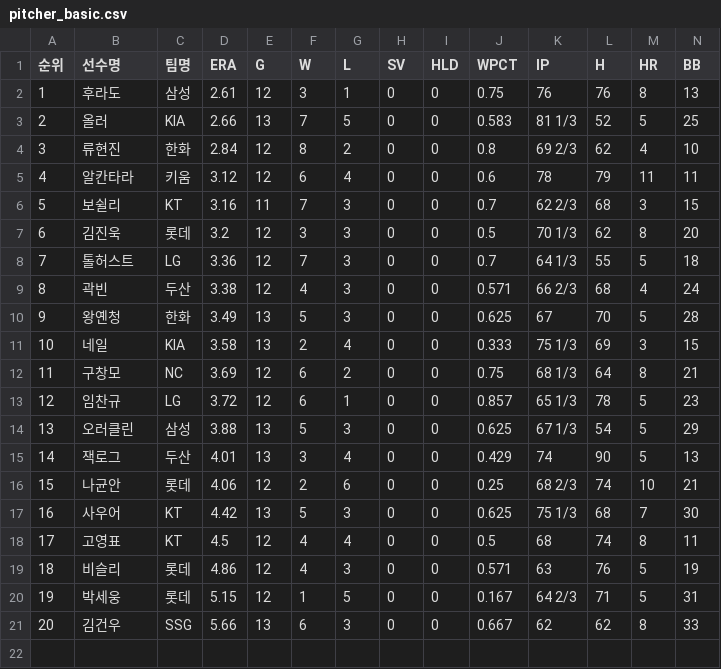
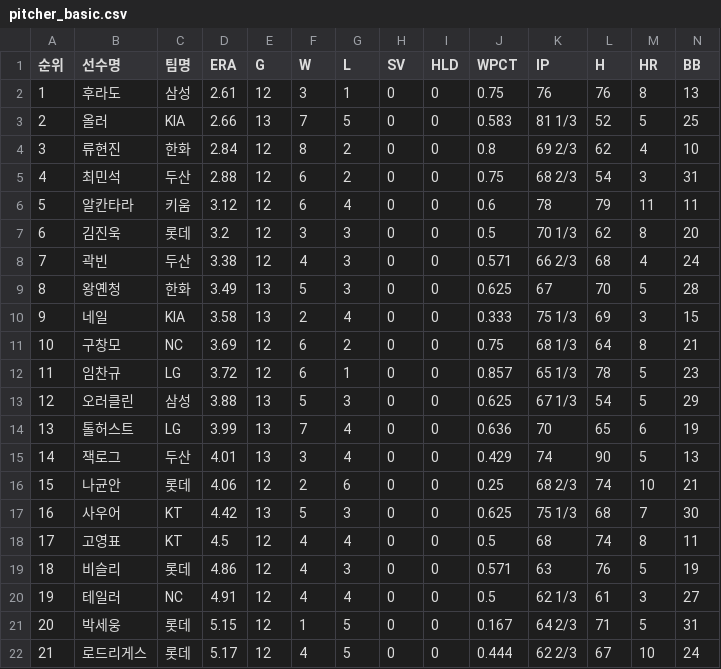
Before and after one commit to yruserious/kbo-fangraphs-v4, a CSV file: data_raw/2026_kbo_official/pitcher_basic.csv, drawn as a sheet; only a part is shown; removed rows and columns are numbered as before the commit, all else as after; rows hold the shown columns only; the diff names each change by its address in the sheet, - before the commit and + after, or states it on an @@ line.

```diff
--- a/data_raw/2026_kbo_official/pitcher_basic.csv
+++ b/data_raw/2026_kbo_official/pitcher_basic.csv
+row 5: 4 | 최민석 | 두산 | 2.88 | 12 | 6 | 2 | 0 | 0 | 0.75 | 68 2/3 | 54 | 3 | 31
@@ column A (순위) renumbered between rows 6 and 21 @@
-row 6: 5 | 보쉴리 | KT | 3.16 | 11 | 7 | 3 | 0 | 0 | 0.7 | 62 2/3 | 68 | 3 | 15
-row 8: 7 | 톨허스트 | LG | 3.36 | 12 | 7 | 3 | 0 | 0 | 0.7 | 64 1/3 | 55 | 5 | 18
+row 14: 13 | 톨허스트 | LG | 3.99 | 13 | 7 | 4 | 0 | 0 | 0.636 | 70 | 65 | 6 | 19
+row 20: 19 | 테일러 | NC | 4.91 | 12 | 4 | 4 | 0 | 0 | 0.5 | 62 1/3 | 61 | 3 | 27
-row 21: 20 | 김건우 | SSG | 5.66 | 13 | 6 | 3 | 0 | 0 | 0.667 | 62 | 62 | 8 | 33
+row 22: 21 | 로드리게스 | 롯데 | 5.17 | 12 | 4 | 5 | 0 | 0 | 0.444 | 62 2/3 | 67 | 10 | 24
```
Also changed, not shown: data_raw/2026_kbo_official/defense_basic.csv, data_raw/2026_kbo_official/hitter_basic1.csv, 2 other files.
